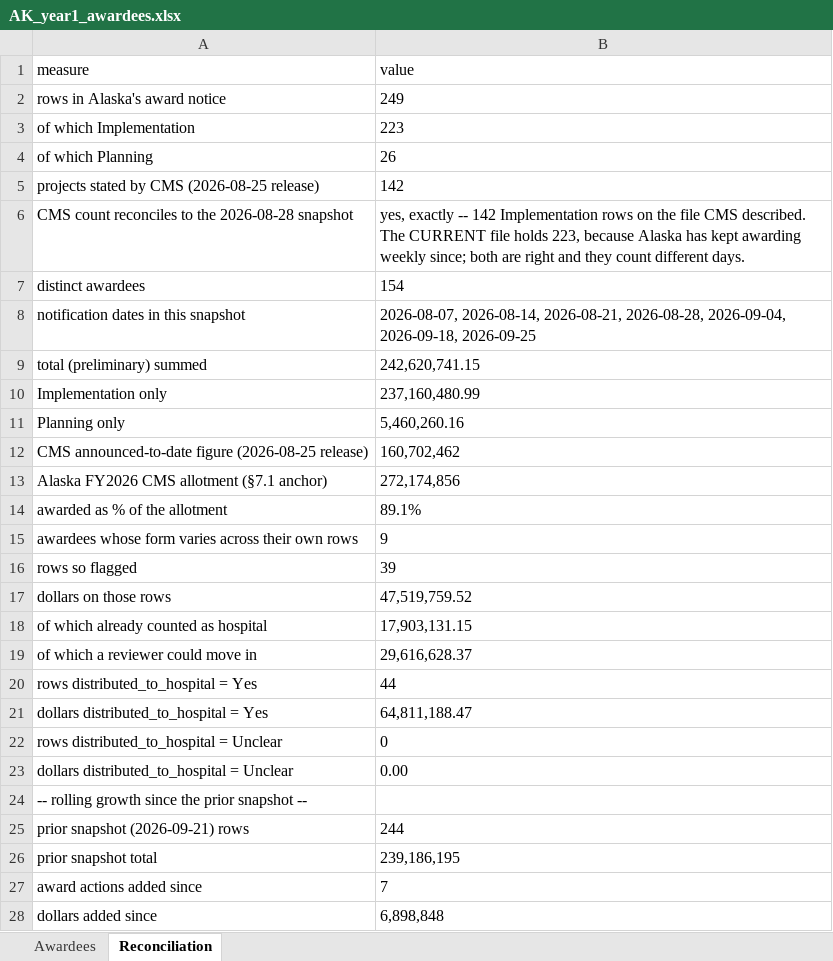
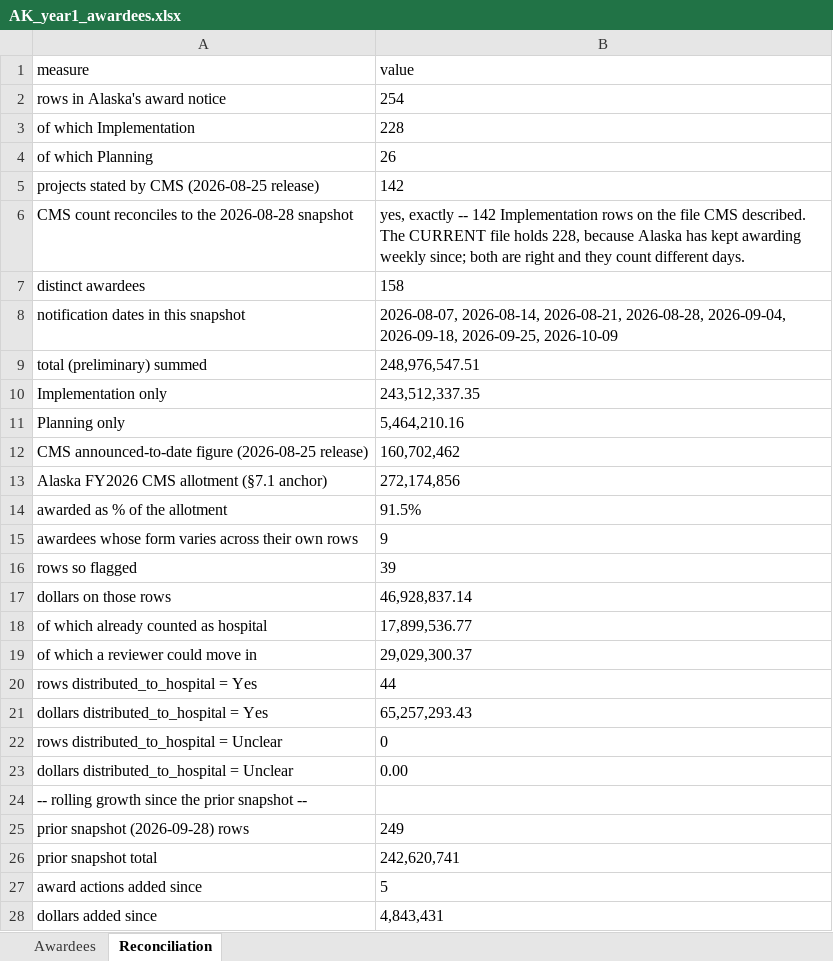
Before and after one commit to INicchitta12/RHTP_Tracker, an Excel workbook: AK_year1_awardees.xlsx, sheet Reconciliation, drawn as a sheet; only a part is shown; values as stored, in another font and other column widths than the file's, no borders; removed rows and columns are numbered as before the commit, all else as after; the diff covers the shown part only; the diff names each change by its address in the sheet, - before the commit and + after, or states it on an @@ line.

```diff
--- a/AK_year1_awardees.xlsx (sheet Reconciliation)
+++ b/AK_year1_awardees.xlsx (sheet Reconciliation)
-B2 (value): 249
+B2 (value): 254
-B3 (value): 223
+B3 (value): 228
-B6 (value): …file holds 223, because Alaska…
+B6 (value): …file holds 228, because Alaska…
-B7 (value): 154
+B7 (value): 158
-B8 (value): …2026-09-04, 2026-09-18, 2026-09-25
+B8 (value): …2026-09-04, 2026-09-18, 2026-09-25, 2026-10-09
-B9 (value): 242,620,741.15
+B9 (value): 248,976,547.51
-B10 (value): 237,160,480.99
+B10 (value): 243,512,337.35
-B11 (value): 5,460,260.16
+B11 (value): 5,464,210.16
-B14 (value): 89.1%
+B14 (value): 91.5%
-B17 (value): 47,519,759.52
+B17 (value): 46,928,837.14
-B18 (value): 17,903,131.15
+B18 (value): 17,899,536.77
-B19 (value): 29,616,628.37
+B19 (value): 29,029,300.37
-B21 (value): 64,811,188.47
+B21 (value): 65,257,293.43
-row 25: prior snapshot (2026-09-21) rows | 244
+row 25: prior snapshot (2026-09-28) rows | 249
-B26 (value): 239,186,195
+B26 (value): 242,620,741
-B27 (value): 7
+B27 (value): 5
-B28 (value): 6,898,848
+B28 (value): 4,843,431
```
Also changed, not shown: 3 edited cells elsewhere in this sheet, sheet Awardees, SD_rht_contracts.xlsx, 37 other files.
